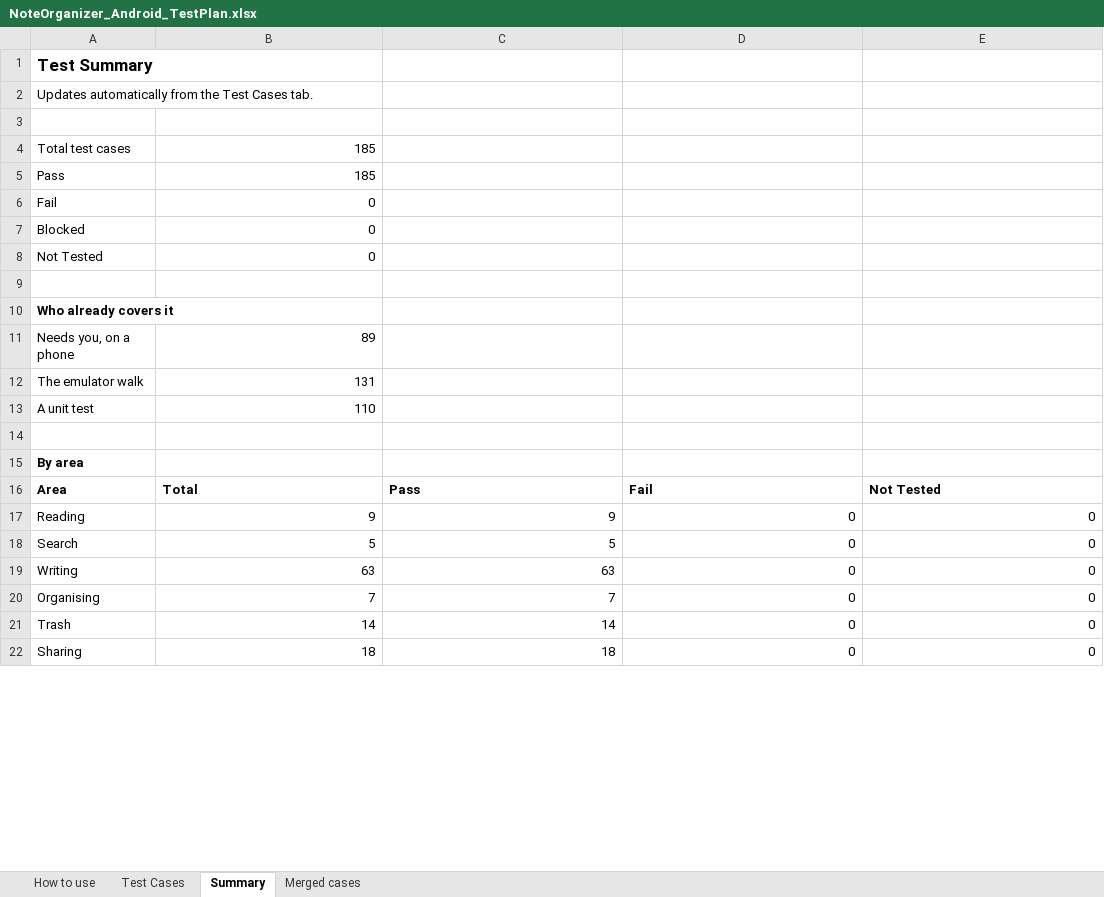
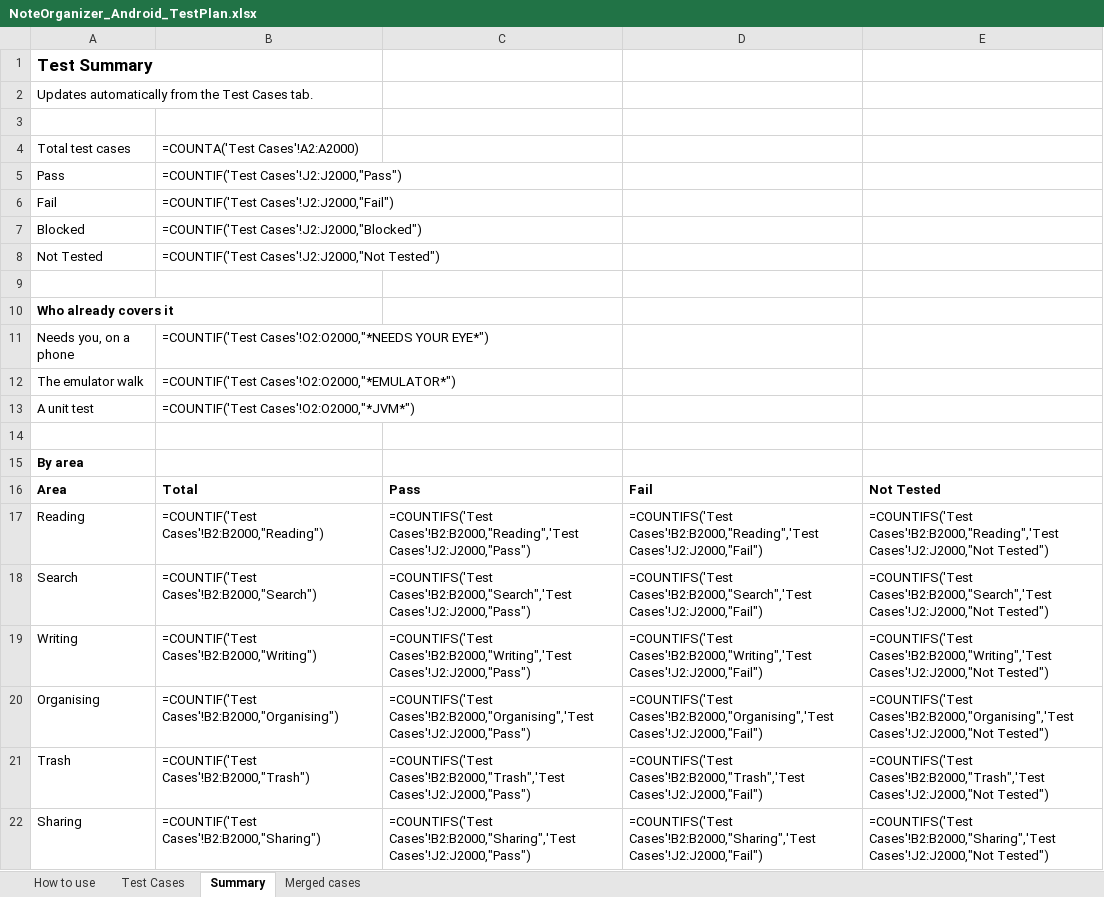
Before and after one commit to AlexandraMoldovan95/noteOrganizerForAndroid, an Excel workbook: qa/NoteOrganizer_Android_TestPlan.xlsx, sheet Summary, drawn as a sheet; only a part is shown; values as stored, in another font and other column widths than the file's, no borders; formulas without a stored value are shown as written; the diff covers the shown part only; the diff names each change by its address in the sheet, - before the commit and + after, or states it on an @@ line.

```diff
--- a/qa/NoteOrganizer_Android_TestPlan.xlsx (sheet Summary)
+++ b/qa/NoteOrganizer_Android_TestPlan.xlsx (sheet Summary)
-B4: 185
+B4: =COUNTA('Test Cases'!A2:A2000)
-B5: 185
+B5: =COUNTIF('Test Cases'!J2:J2000,"Pass")
-B6: 0
+B6: =COUNTIF('Test Cases'!J2:J2000,"Fail")
-B7: 0
+B7: =COUNTIF('Test Cases'!J2:J2000,"Blocked")
-B8: 0
+B8: =COUNTIF('Test Cases'!J2:J2000,"Not Tested")
-B11: 89
+B11: =COUNTIF('Test Cases'!O2:O2000,"*NEEDS YOUR EYE*")
-B12: 131
+B12: =COUNTIF('Test Cases'!O2:O2000,"*EMULATOR*")
-B13: 110
+B13: =COUNTIF('Test Cases'!O2:O2000,"*JVM*")
-B17: 9
+B17: =COUNTIF('Test Cases'!B2:B2000,"Reading")
-C17: 9
+C17: =COUNTIFS('Test Cases'!B2:B2000,"Reading",'Test Cases'!J2:J2000,"Pass")
-D17: 0
+D17: =COUNTIFS('Test Cases'!B2:B2000,"Reading",'Test Cases'!J2:J2000,"Fail")
-E17: 0
+E17: =COUNTIFS('Test Cases'!B2:B2000,"Reading",'Test Cases'!J2:J2000,"Not Tested")
-B18: 5
+B18: =COUNTIF('Test Cases'!B2:B2000,"Search")
-C18: 5
+C18: =COUNTIFS('Test Cases'!B2:B2000,"Search",'Test Cases'!J2:J2000,"Pass")
-D18: 0
+D18: =COUNTIFS('Test Cases'!B2:B2000,"Search",'Test Cases'!J2:J2000,"Fail")
-E18: 0
+E18: =COUNTIFS('Test Cases'!B2:B2000,"Search",'Test Cases'!J2:J2000,"Not Tested")
-B19: 63
+B19: =COUNTIF('Test Cases'!B2:B2000,"Writing")
-C19: 63
+C19: =COUNTIFS('Test Cases'!B2:B2000,"Writing",'Test Cases'!J2:J2000,"Pass")
-D19: 0
+D19: =COUNTIFS('Test Cases'!B2:B2000,"Writing",'Test Cases'!J2:J2000,"Fail")
-E19: 0
+E19: =COUNTIFS('Test Cases'!B2:B2000,"Writing",'Test Cases'!J2:J2000,"Not Tested")
-B20: 7
+B20: =COUNTIF('Test Cases'!B2:B2000,"Organising")
-C20: 7
+C20: =COUNTIFS('Test Cases'!B2:B2000,"Organising",'Test Cases'!J2:J2000,"Pass")
-D20: 0
+D20: =COUNTIFS('Test Cases'!B2:B2000,"Organising",'Test Cases'!J2:J2000,"Fail")
-E20: 0
+E20: =COUNTIFS('Test Cases'!B2:B2000,"Organising",'Test Cases'!J2:J2000,"Not Tested")
-B21: 14
+B21: =COUNTIF('Test Cases'!B2:B2000,"Trash")
-C21: 14
+C21: =COUNTIFS('Test Cases'!B2:B2000,"Trash",'Test Cases'!J2:J2000,"Pass")
-D21: 0
+D21: =COUNTIFS('Test Cases'!B2:B2000,"Trash",'Test Cases'!J2:J2000,"Fail")
-E21: 0
+E21: =COUNTIFS('Test Cases'!B2:B2000,"Trash",'Test Cases'!J2:J2000,"Not Tested")
-B22: 18
+B22: =COUNTIF('Test Cases'!B2:B2000,"Sharing")
-C22: 18
+C22: =COUNTIFS('Test Cases'!B2:B2000,"Sharing",'Test Cases'!J2:J2000,"Pass")
-D22: 0
+D22: =COUNTIFS('Test Cases'!B2:B2000,"Sharing",'Test Cases'!J2:J2000,"Fail")
-E22: 0
+E22: =COUNTIFS('Test Cases'!B2:B2000,"Sharing",'Test Cases'!J2:J2000,"Not Tested")
```
Also changed, not shown: 40 edited cells elsewhere in this sheet, sheet Test Cases, 11 other files.
